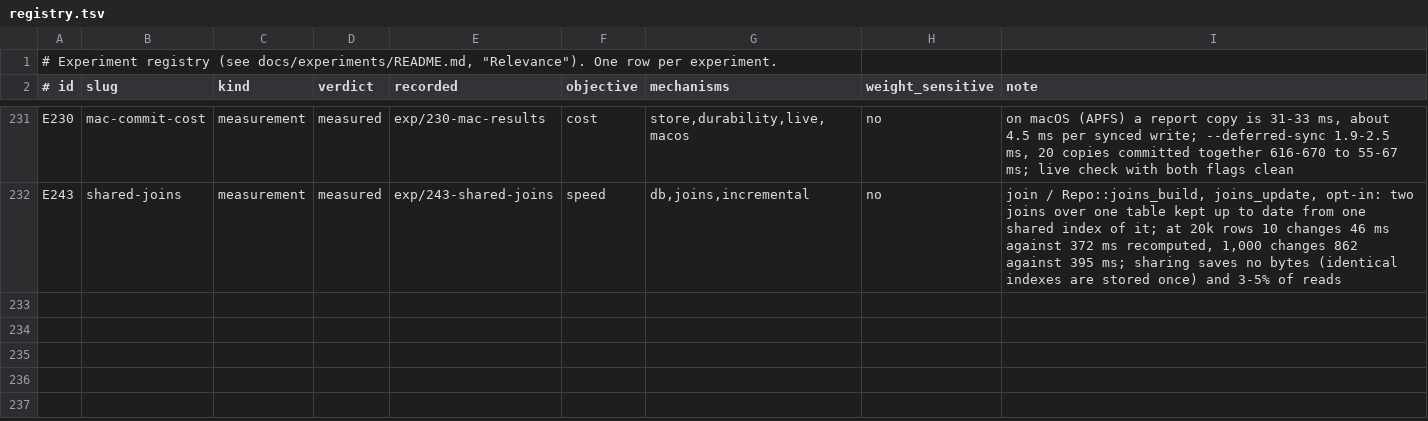
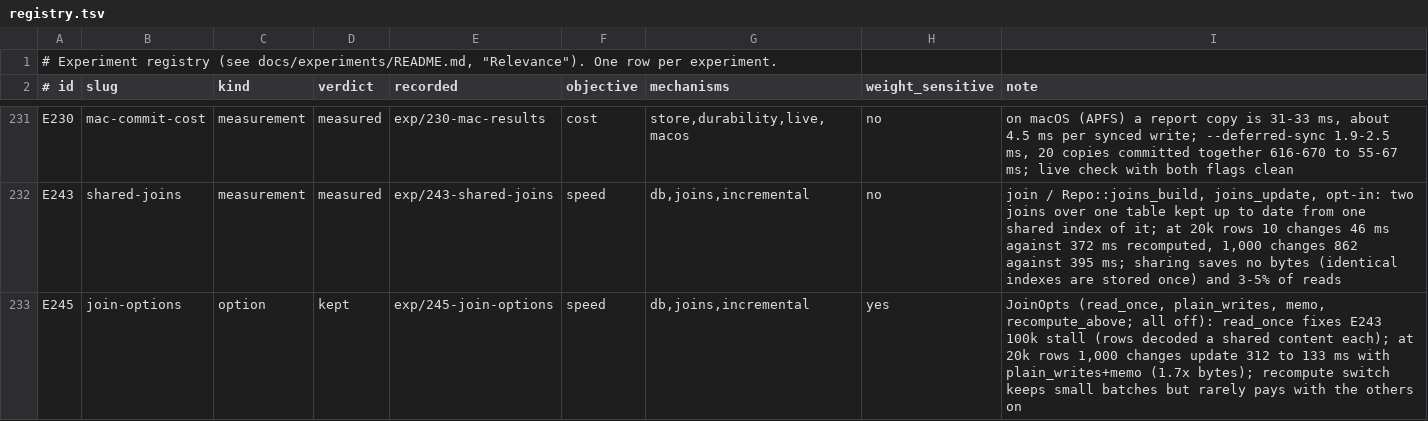
Before and after one commit to han-so1omon/ikam, a TSV file: docs/experiments/registry.tsv, drawn as a sheet; only a part is shown, gaps mark what is left out.

```diff
--- a/docs/experiments/registry.tsv
+++ b/docs/experiments/registry.tsv
@@ -232 +232,2 @@ E230	mac-commit-cost	measurement	measured	exp/230-mac-results	cost	store,durabil
 E243	shared-joins	measurement	measured	exp/243-shared-joins	speed	db,joins,incremental	no	join / Repo::joins_build, joins_update, opt-in: two joins over one table kept up to date from one shared index of it; at 20k rows 10 changes 46 ms against 372 ms recomputed, 1,000 changes 862 against 395 ms; sharing saves no bytes (identical indexes are stored once) and 3-5% of reads
+E245	join-options	option	kept	exp/245-join-options	speed	db,joins,incremental	yes	JoinOpts (read_once, plain_writes, memo, recompute_above; all off): read_once fixes E243 100k stall (rows decoded a shared content each); at 20k rows 1,000 changes update 312 to 133 ms with plain_writes+memo (1.7x bytes); recompute switch keeps small batches but rarely pays with the others on
```
Also changed, not shown: 2 other files.
